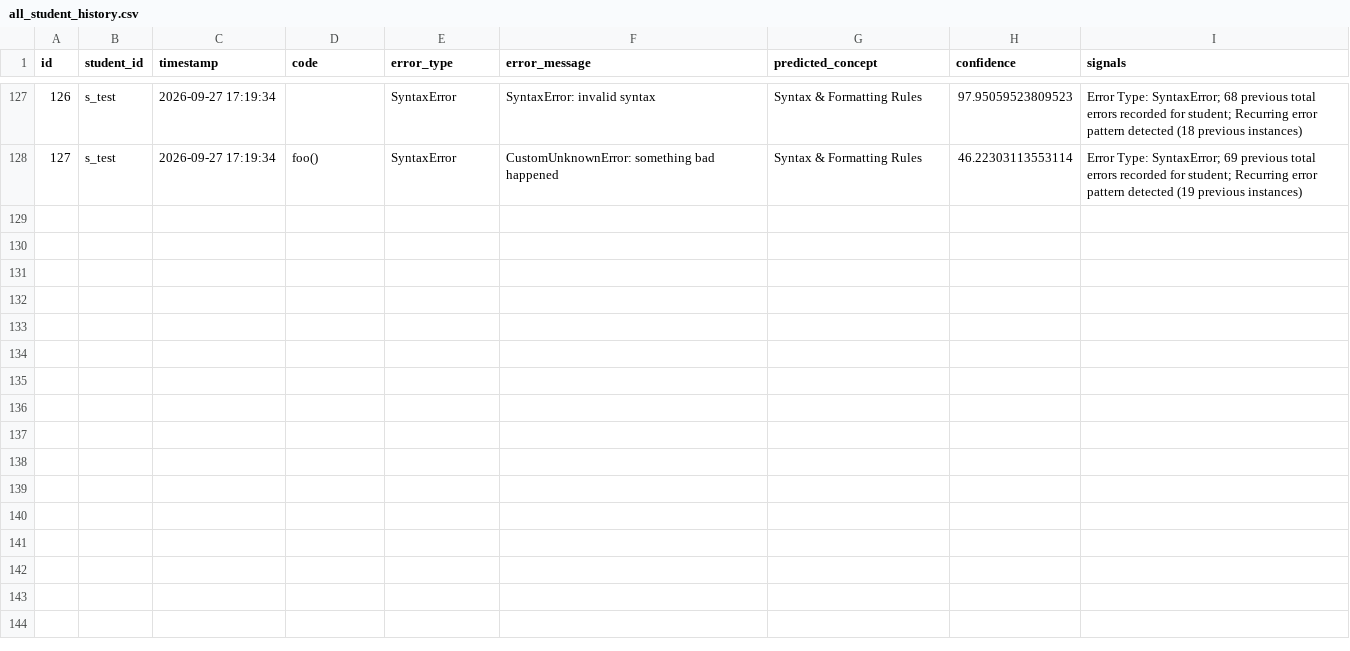
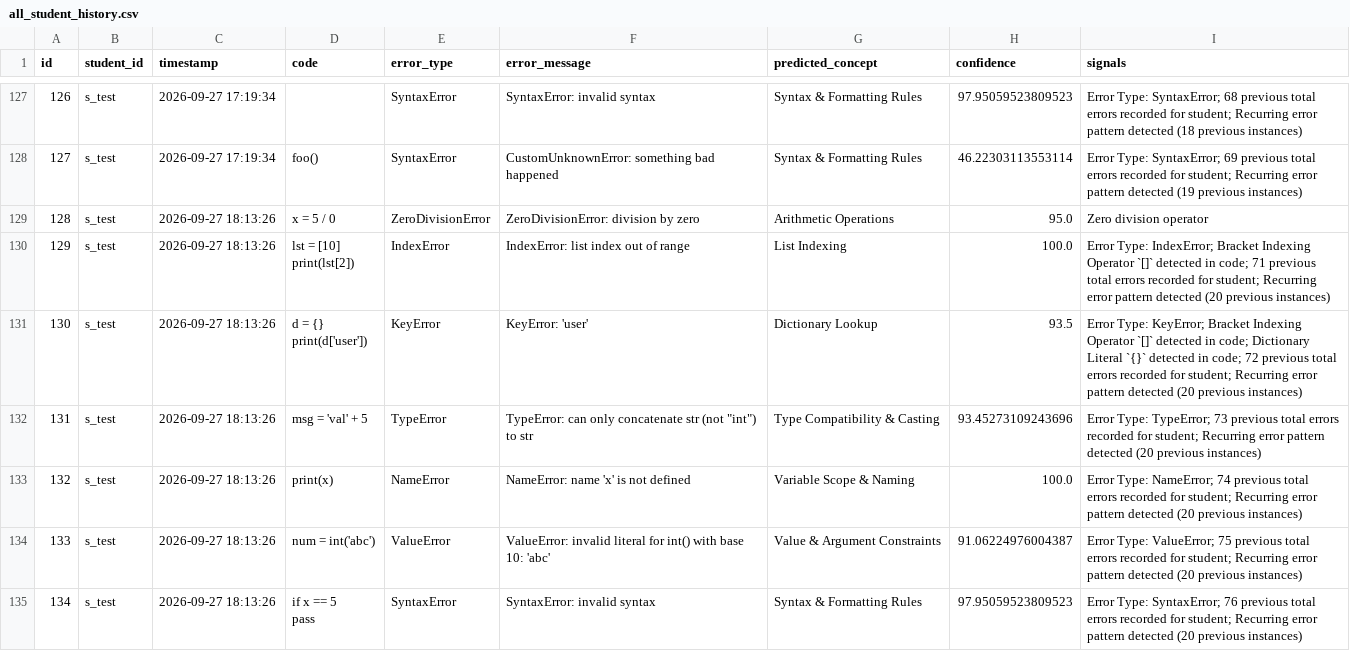
Before and after one commit to tharagayu02/CODEBREAK, a CSV file: data/processed/all_student_history.csv, drawn as a sheet; only a part is shown, gaps mark what is left out; ↵ is a line break in a cell; the diff covers the shown part only; the diff names each change by its address in the sheet, - before the commit and + after, or states it on an @@ line.

```diff
--- a/data/processed/all_student_history.csv
+++ b/data/processed/all_student_history.csv
+row 129: 128 | s_test | 2026-09-27 18:13:26 | x = 5 / 0 | ZeroDivisionError | ZeroDivisionError: division by zero | Arithmetic Operations | 95.0 | Zero division operator
+row 130: 129 | s_test | 2026-09-27 18:13:26 | lst = [10] ↵ print(lst[2]) | IndexError | IndexError: list index out of range | List Indexing | 100.0 | Error Type: IndexError; Bracket Indexing Operator `[]` detected in code; 71 previous total errors recorded for student; Recurring error pattern detected (20 previous instances)
+row 131: 130 | s_test | 2026-09-27 18:13:26 | d = {} ↵ print(d['user']) | KeyError | KeyError: 'user' | Dictionary Lookup | 93.5 | Error Type: KeyError; Bracket Indexing Operator `[]` detected in code; Dictionary Literal `{}` detected in code; 72 previous total errors recorded for student; Recurring error pattern detected (20 previous instances)
+row 132: 131 | s_test | 2026-09-27 18:13:26 | msg = 'val' + 5 | TypeError | TypeError: can only concatenate str (not "int") to str | Type Compatibility & Casting | 93.45273109243696 | Error Type: TypeError; 73 previous total errors recorded for student; Recurring error pattern detected (20 previous instances)
+row 133: 132 | s_test | 2026-09-27 18:13:26 | print(x) | NameError | NameError: name 'x' is not defined | Variable Scope & Naming | 100.0 | Error Type: NameError; 74 previous total errors recorded for student; Recurring error pattern detected (20 previous instances)
+row 134: 133 | s_test | 2026-09-27 18:13:26 | num = int('abc') | ValueError | ValueError: invalid literal for int() with base 10: 'abc' | Value & Argument Constraints | 91.06224976004387 | Error Type: ValueError; 75 previous total errors recorded for student; Recurring error pattern detected (20 previous instances)
+row 135: 134 | s_test | 2026-09-27 18:13:26 | if x == 5 ↵ pass | SyntaxError | SyntaxError: invalid syntax | Syntax & Formatting Rules | 97.95059523809523 | Error Type: SyntaxError; 76 previous total errors recorded for student; Recurring error pattern detected (20 previous instances)
```
Also changed, not shown: 7 added rows elsewhere in this file, 2 other files.
